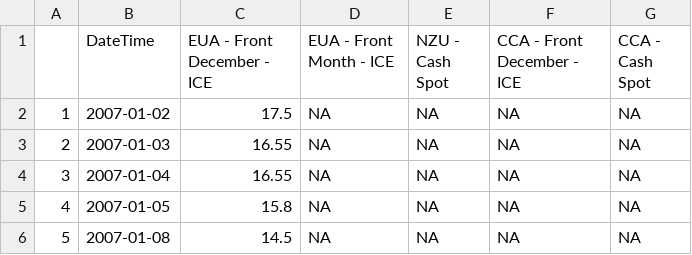
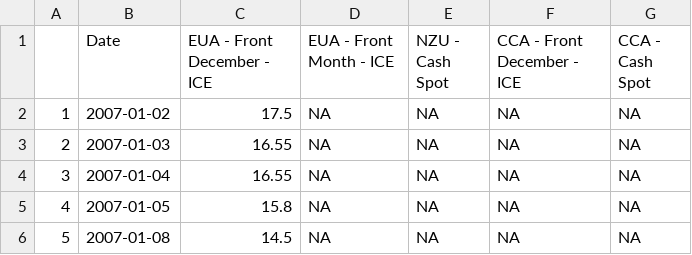
Before and after one commit to hwyld/Integration-of-the-international-carbon-market-A-time-varying-analysis---REPLICATION-EXERCISE, a CSV file: Clearblue_data.csv, drawn as a sheet; only a part is shown.

Commit message:
removing weekends from ICAP data, restructure volatility calcs per paper

```diff
--- a/Clearblue_data.csv
+++ b/Clearblue_data.csv
@@ -1,2 +1,2 @@
-"","DateTime","EUA - Front December - ICE","EUA - Front Month - ICE","NZU - Cash Spot","CCA - Front December - ICE","CCA - Cash Spot"
+"","Date","EUA - Front December - ICE","EUA - Front Month - ICE","NZU - Cash Spot","CCA - Front December - ICE","CCA - Cash Spot"
 "1",2007-01-02,17.5,NA,NA,NA,NA
```
Also changed, not shown: 15 other files.
